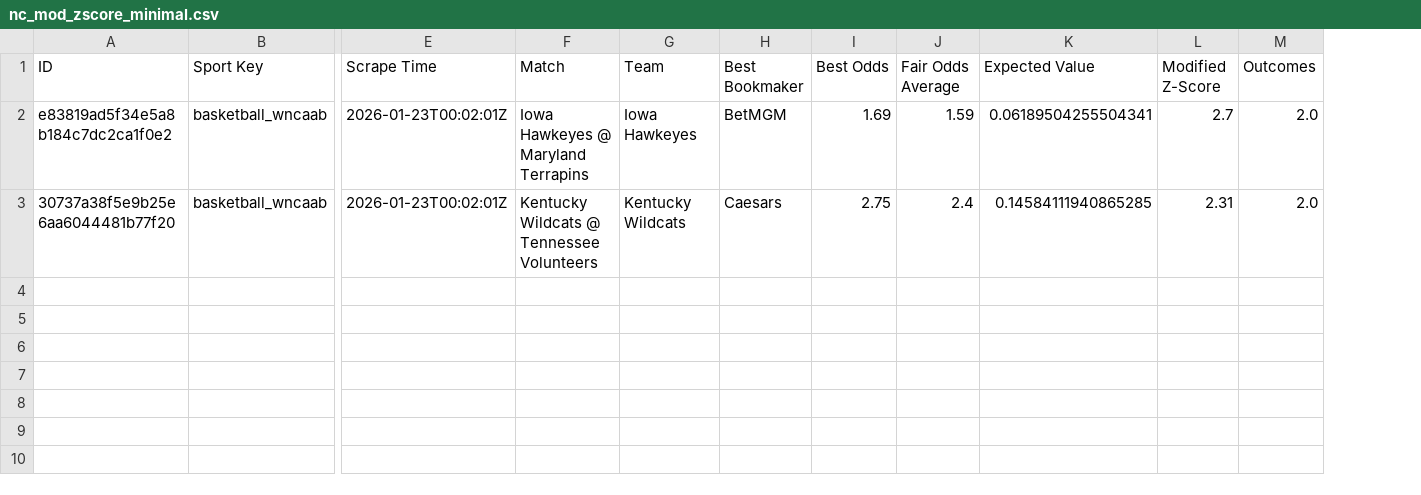
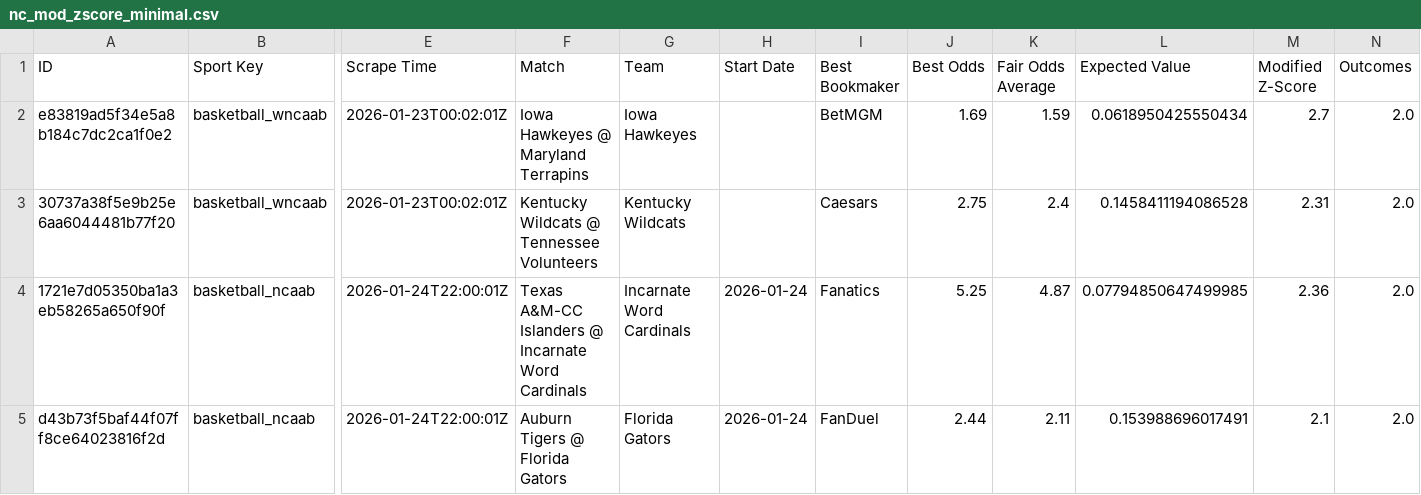
Before and after one commit to aqsmith02/paper-betting-tracker, a CSV file: data/nc_mod_zscore_minimal.csv, drawn as a sheet; only a part is shown, gaps mark what is left out; addresses are those after the commit; rows hold the shown columns only; the diff names each change by its address in the sheet, - before the commit and + after, or states it on an @@ line.

```diff
--- a/data/nc_mod_zscore_minimal.csv
+++ b/data/nc_mod_zscore_minimal.csv
+column H (Start Date), empty
-L2 (Expected Value): 0.06189504255504341
+L2 (Expected Value): 0.0618950425550434
-L3 (Expected Value): 0.14584111940865285
+L3 (Expected Value): 0.1458411194086528
+row 4: 1721e7d05350ba1a3eb58265a650f90f | basketball_ncaab | 2026-01-24T22:00:01Z | Texas A&M-CC Islanders @ Incarnate Word Cardinals | Incarnate Word Cardinals | 2026-01-24 | Fanatics | 5.25 | 4.87 | 0.07794850647499985 | 2.36 | 2.0
+row 5: d43b73f5baf44f07ff8ce64023816f2d | basketball_ncaab | 2026-01-24T22:00:01Z | Auburn Tigers @ Florida Gators | Florida Gators | 2026-01-24 | FanDuel | 2.44 | 2.11 | 0.153988696017491 | 2.1 | 2.0
```
Also changed, not shown: data/nc_avg_full.csv, data/nc_avg_minimal.csv, 3 other files.
